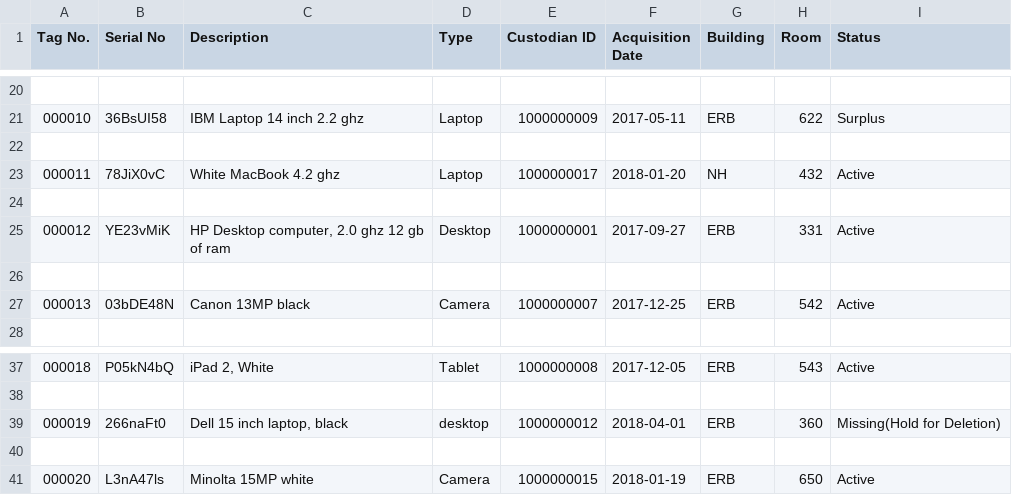
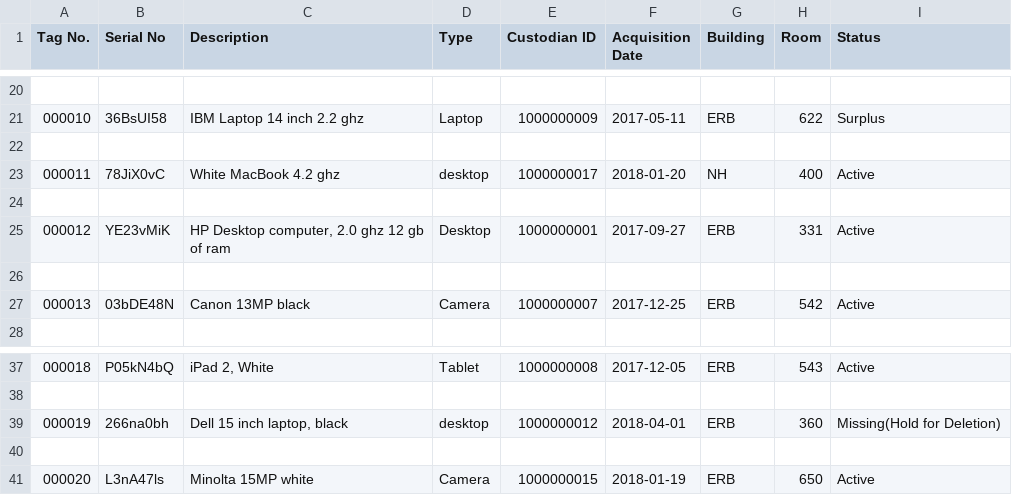
Before and after one commit to pavanaj/CSE3311-Group4, a CSV file: Assets.csv, drawn as a sheet; only a part is shown, gaps mark what is left out.

```diff
--- a/Assets.csv
+++ b/Assets.csv
@@ -22,3 +22,3 @@ Tag No.,Serial No,Description,Type,Custodian ID,Acquisition Date,Building,Room,S
 
-000011,78JiX0vC,White MacBook 4.2 ghz,Laptop,1000000017,2018-01-20,NH,432,Active
+000011,78JiX0vC,White MacBook 4.2 ghz,desktop,1000000017,2018-01-20,NH,400,Active
 
@@ -38,3 +38,3 @@ Tag No.,Serial No,Description,Type,Custodian ID,Acquisition Date,Building,Room,S
 
-000019,266naFt0,"Dell 15 inch laptop, black",desktop,1000000012,2018-04-01,ERB,360,Missing(Hold for Deletion)
+000019,266na0bh,"Dell 15 inch laptop, black",desktop,1000000012,2018-04-01,ERB,360,Missing(Hold for Deletion)
 
```
Also changed, not shown: 2 other files.
